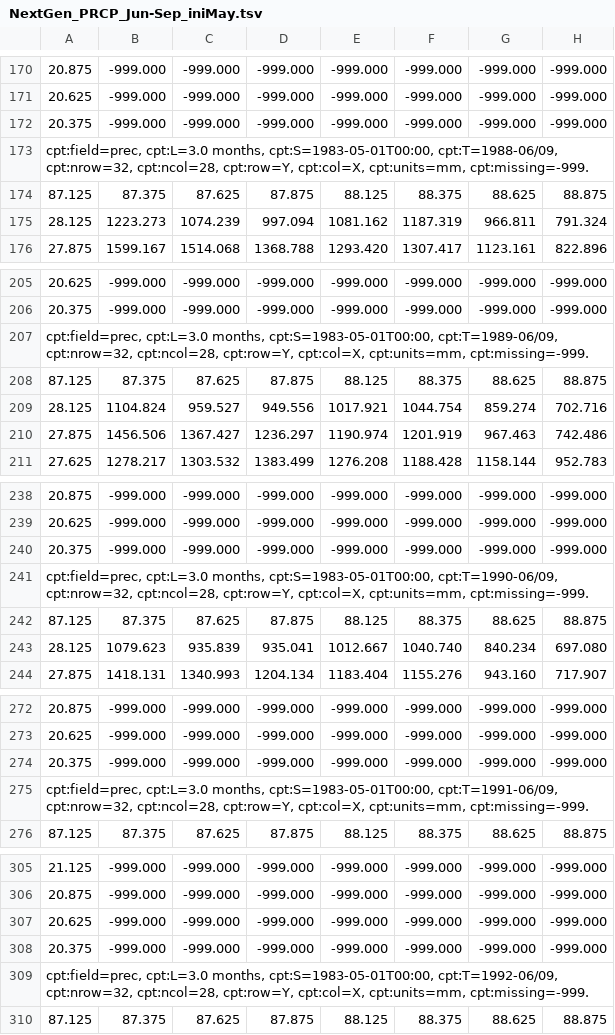
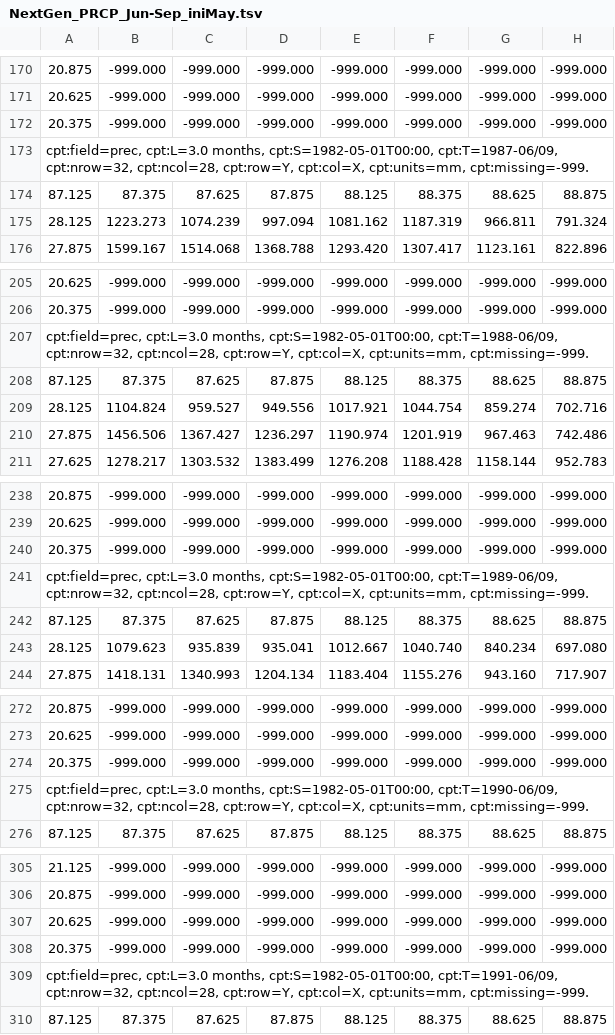
Before and after one commit to nachiketaacharya/PyCPT_Seasonal, a TSV file: scripts/JJAS_May_CCA_CHIRPS/input/NextGen_PRCP_Jun-Sep_iniMay.tsv, drawn as a sheet; only a part is shown, gaps mark what is left out; the diff covers the shown part only; the diff names each change by its address in the sheet, - before the commit and + after, or states it on an @@ line.

```diff
--- a/scripts/JJAS_May_CCA_CHIRPS/input/NextGen_PRCP_Jun-Sep_iniMay.tsv
+++ b/scripts/JJAS_May_CCA_CHIRPS/input/NextGen_PRCP_Jun-Sep_iniMay.tsv
-A173: …cpt:L=3.0 months, cpt:S=1983-05-01T00:00, cpt:T=1988-06/09, cpt:nrow=32, cpt:ncol=28,…
+A173: …cpt:L=3.0 months, cpt:S=1982-05-01T00:00, cpt:T=1987-06/09, cpt:nrow=32, cpt:ncol=28,…
-A207: …cpt:L=3.0 months, cpt:S=1983-05-01T00:00, cpt:T=1989-06/09, cpt:nrow=32, cpt:ncol=28,…
+A207: …cpt:L=3.0 months, cpt:S=1982-05-01T00:00, cpt:T=1988-06/09, cpt:nrow=32, cpt:ncol=28,…
-A241: …cpt:L=3.0 months, cpt:S=1983-05-01T00:00, cpt:T=1990-06/09, cpt:nrow=32, cpt:ncol=28,…
+A241: …cpt:L=3.0 months, cpt:S=1982-05-01T00:00, cpt:T=1989-06/09, cpt:nrow=32, cpt:ncol=28,…
-A275: …cpt:L=3.0 months, cpt:S=1983-05-01T00:00, cpt:T=1991-06/09, cpt:nrow=32, cpt:ncol=28,…
+A275: …cpt:L=3.0 months, cpt:S=1982-05-01T00:00, cpt:T=1990-06/09, cpt:nrow=32, cpt:ncol=28,…
-A309: …cpt:L=3.0 months, cpt:S=1983-05-01T00:00, cpt:T=1992-06/09, cpt:nrow=32, cpt:ncol=28,…
+A309: …cpt:L=3.0 months, cpt:S=1982-05-01T00:00, cpt:T=1991-06/09, cpt:nrow=32, cpt:ncol=28,…
```
Also changed, not shown: 22 edited cells elsewhere in this file, 20 other files.
